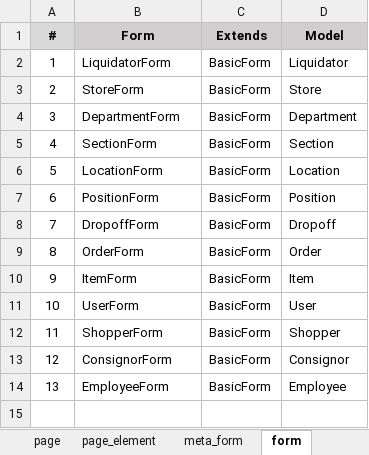
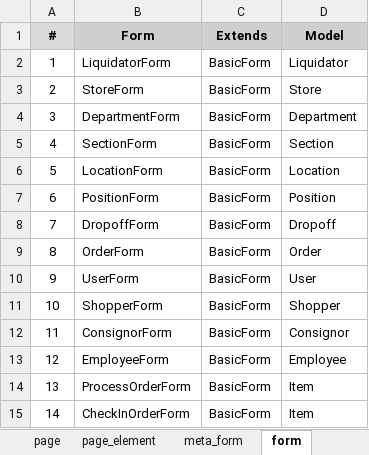
Before and after one commit to billrollins/EcoThrift, an Excel workbook: notebooks/field_design.xlsm, sheet form, drawn as a sheet; values as stored, in another font and other column widths than the file's, no borders; removed rows and columns are numbered as before the commit, all else as after; the diff names each change by its address in the sheet, - before the commit and + after, or states it on an @@ line.

```diff
--- a/notebooks/field_design.xlsm (sheet form)
+++ b/notebooks/field_design.xlsm (sheet form)
-row 10: 9 | ItemForm | BasicForm | Item
@@ column A (#) renumbered between rows 10 and 13 @@
+row 14: 13 | ProcessOrderForm | BasicForm | Item
+row 15: 14 | CheckInOrderForm | BasicForm | Item
```
Also changed, not shown: sheet _model_fields, sheet table_field, sheet form_field, sheet model_field, sheet sidebar, sheet page, 2 more sheets, other sheet tabs, formulas that keep their value, 52 other files.
